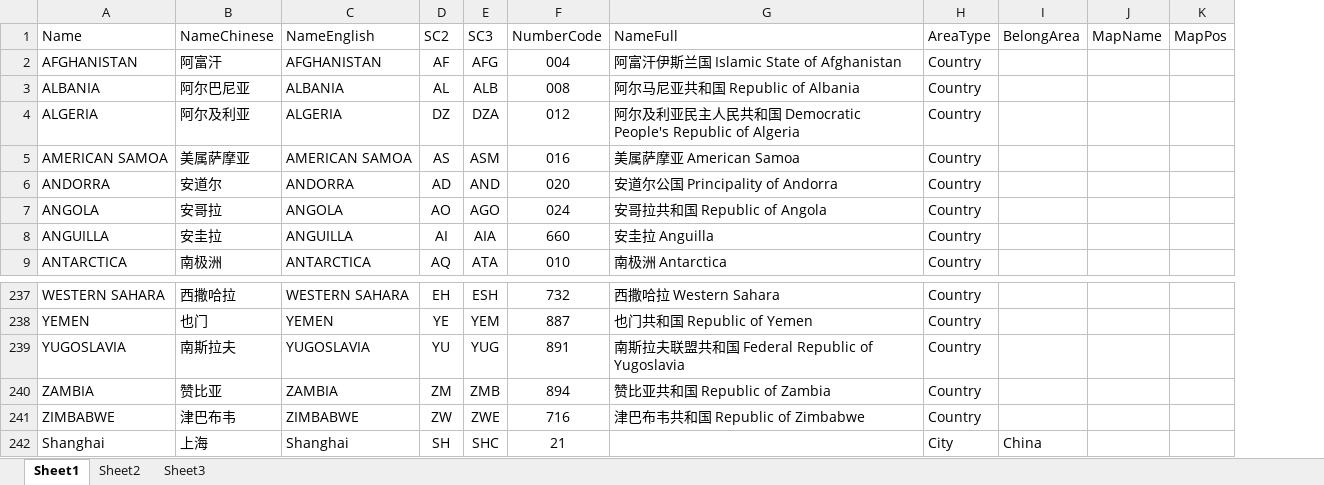
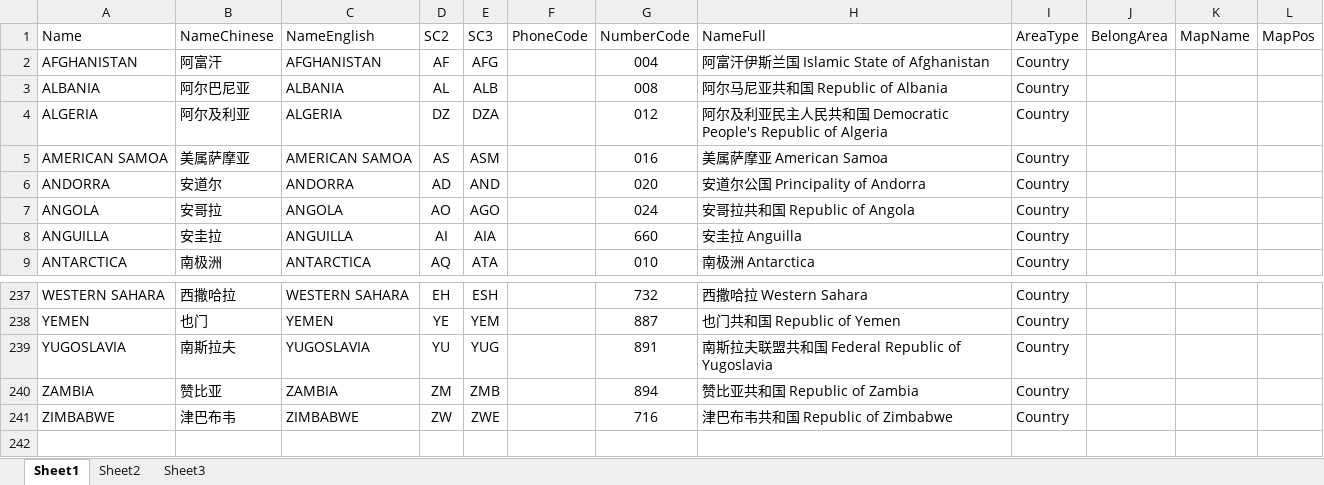
Before and after one commit to cnicq/DB, an Excel workbook: Doc/Area.xlsx, sheet Sheet1, drawn as a sheet; only a part is shown, gaps mark what is left out; values as stored, in another font and other column widths than the file's, no borders; removed rows and columns are numbered as before the commit, all else as after; the diff names each change by its address in the sheet, - before the commit and + after, or states it on an @@ line.

```diff
--- a/Doc/Area.xlsx (sheet Sheet1)
+++ b/Doc/Area.xlsx (sheet Sheet1)
+column F (PhoneCode), empty
-row 242: Shanghai | 上海 | Shanghai | SH | SHC | 21 |  | City | China
```
Also changed, not shown: Doc/IndicatorType.xlsx, Doc/Target.xlsx, 2 other files.
